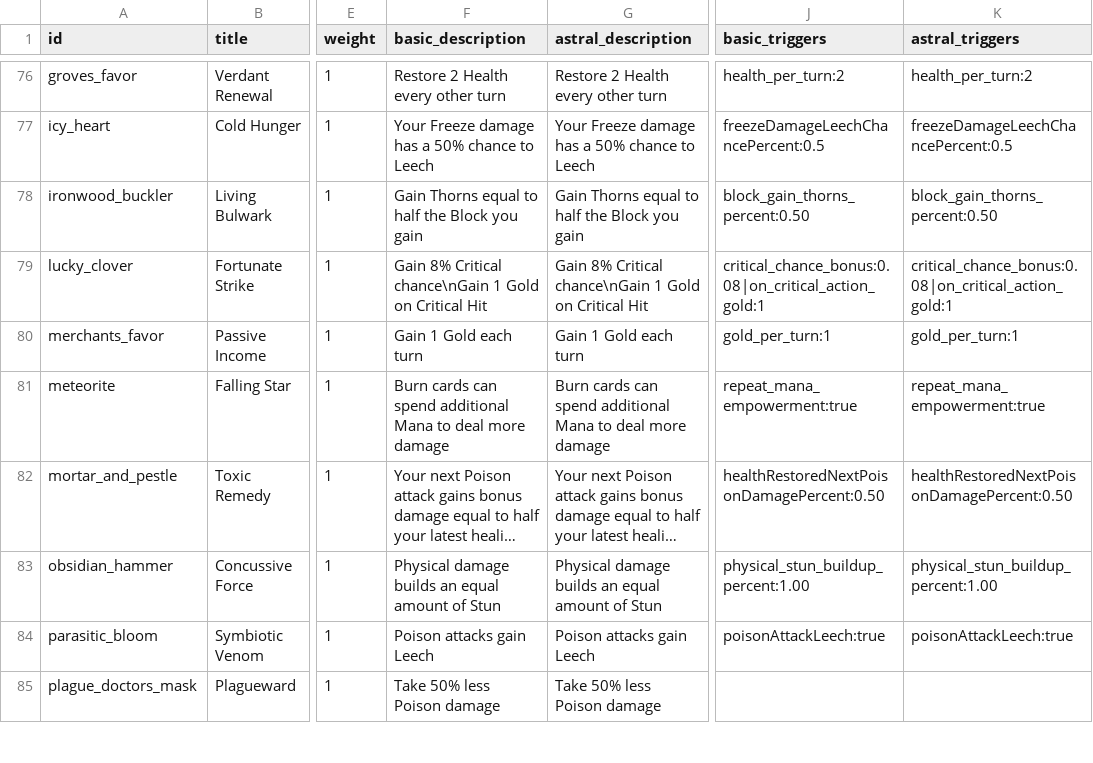
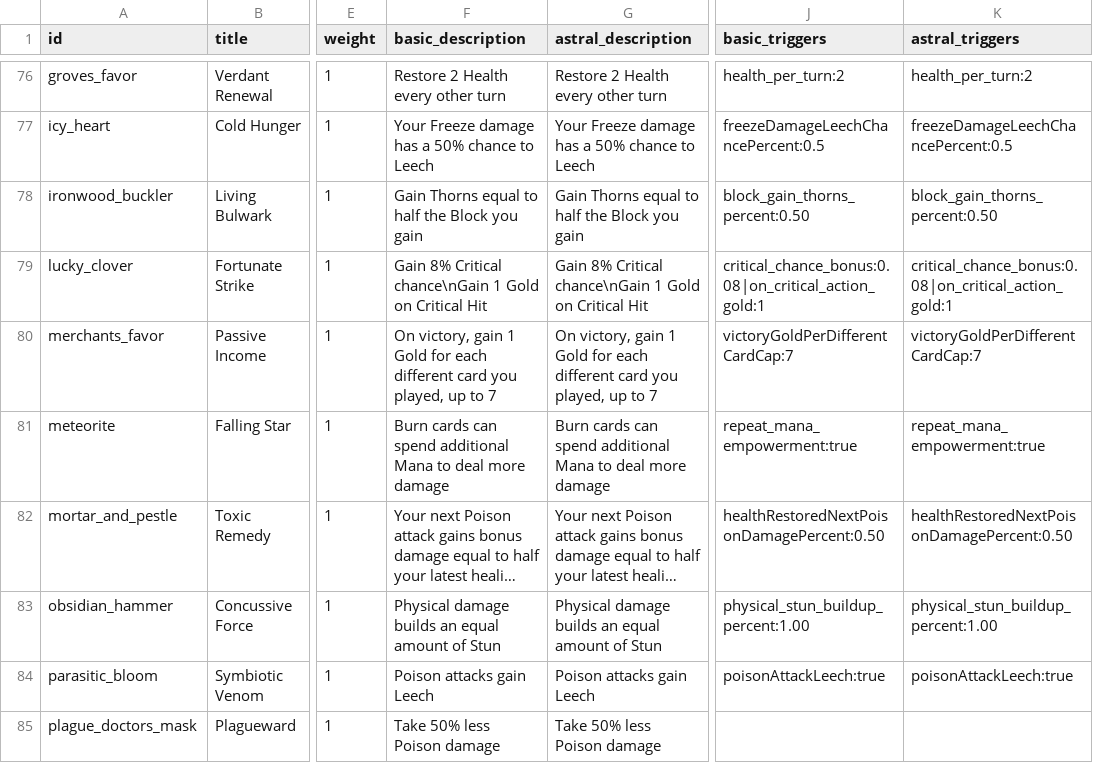
Before and after one commit to Talyen/Trinket, a TSV file: ContentManifest/affixes.tsv, drawn as a sheet; only a part is shown, gaps mark what is left out; long unchanged cells end in …; the diff names each change by its address in the sheet, - before the commit and + after, or states it on an @@ line.

Commit message:
fix(combat): reward card variety with Merchants Favor
- Replace turn income with a capped victory reward for distinct wearer cards.
- Migrate saved powers and complete reviewed translations for every locale.

```diff
--- a/ContentManifest/affixes.tsv
+++ b/ContentManifest/affixes.tsv
-F80 (basic_description): Gain 1 Gold each turn
+F80 (basic_description): On victory, gain 1 Gold for each different card you played, up to 7
-G80 (astral_description): Gain 1 Gold each turn
+G80 (astral_description): On victory, gain 1 Gold for each different card you played, up to 7
-J80 (basic_triggers): gold_per_turn:1
+J80 (basic_triggers): victoryGoldPerDifferentCardCap:7
-K80 (astral_triggers): gold_per_turn:1
+K80 (astral_triggers): victoryGoldPerDifferentCardCap:7
```
Also changed, not shown: 15 other files.
